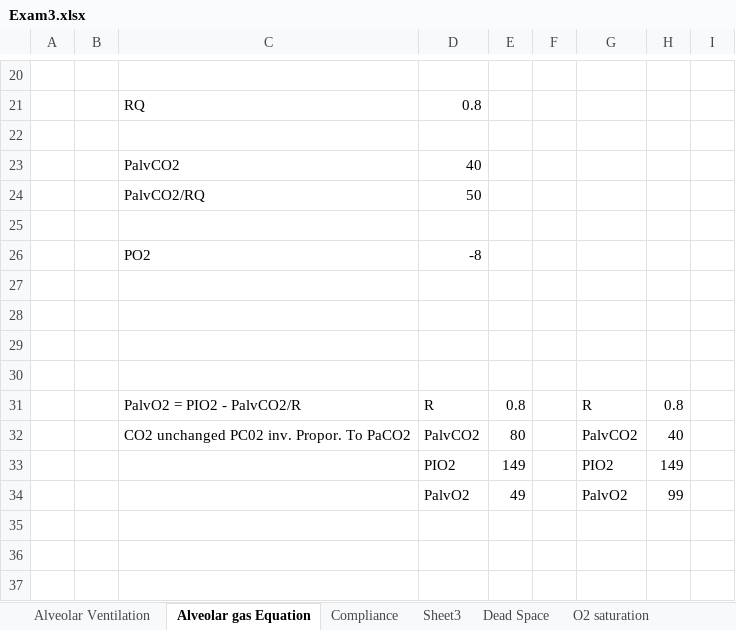
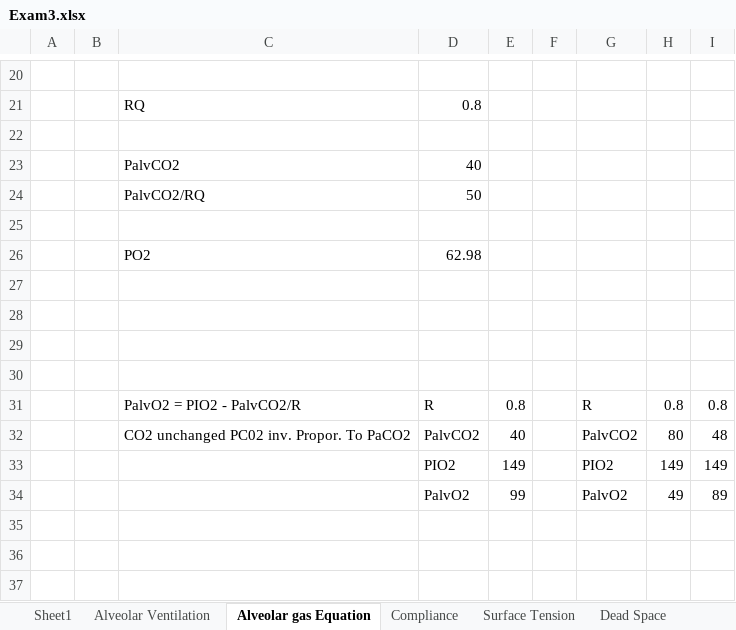
Before and after one commit to ygrepo/Physiology-Course, an Excel workbook: exams/exam3/Exam3.xlsx, sheet Alveolar gas Equation, drawn as a sheet; only a part is shown, gaps mark what is left out; values as stored, in another font and other column widths than the file's, no borders; removed rows and columns are numbered as before the commit, all else as after; the diff covers the shown part only; the diff names each change by its address in the sheet, - before the commit and + after, or states it on an @@ line.

```diff
--- a/exams/exam3/Exam3.xlsx (sheet Alveolar gas Equation)
+++ b/exams/exam3/Exam3.xlsx (sheet Alveolar gas Equation)
-sheet tab: Sheet3
+sheet tab: Surface Tension
+sheet tab: Sheet1
-D26: -8
+D26: 62.98
-I31: (empty)
+I31: 0.8
-E32: 80
+E32: 40
-H32: 40
+H32: 80
-I32: (empty)
+I32: 48
-I33: (empty)
+I33: 149
-row 34:  |  |  | PalvO2 | 49 |  | PalvO2 | 99
+row 34:  |  |  | PalvO2 | 99 |  | PalvO2 | 49 | 89
```
Also changed, not shown: 10 added rows, 4 removed rows and 7 edited cells elsewhere in this sheet, sheet Notations, sheet Alveolar Ventilation, sheet Surface Tension, sheet O2 saturation, sheet Shunt, charts or pictures, 13 other files.
